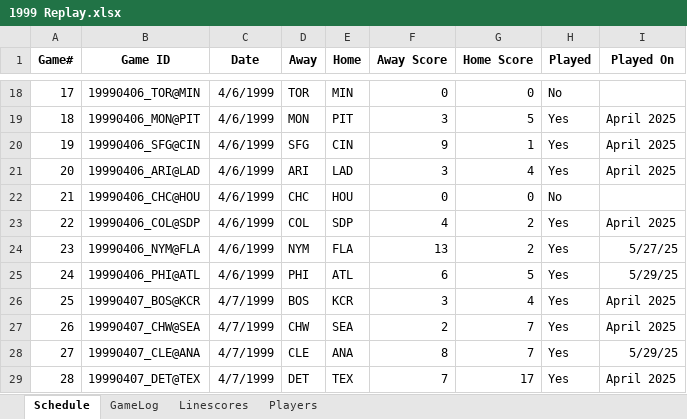
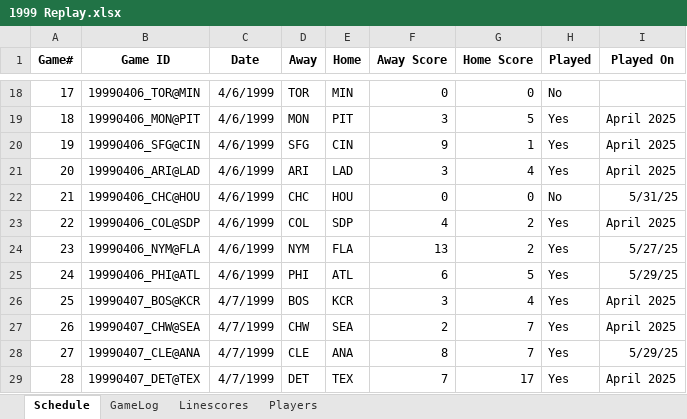
Before and after one commit to jrg06009/JGSOM, an Excel workbook: data/1999 Replay.xlsx, sheet Schedule, drawn as a sheet; only a part is shown, gaps mark what is left out; values as stored, in another font and other column widths than the file's, no borders; the diff names each change by its address in the sheet, - before the commit and + after, or states it on an @@ line.

```diff
--- a/data/1999 Replay.xlsx (sheet Schedule)
+++ b/data/1999 Replay.xlsx (sheet Schedule)
-I22 (Played On): (empty)
+I22 (Played On): 5/31/25
```
Also changed, not shown: sheet GameLog, formulas that keep their value.
